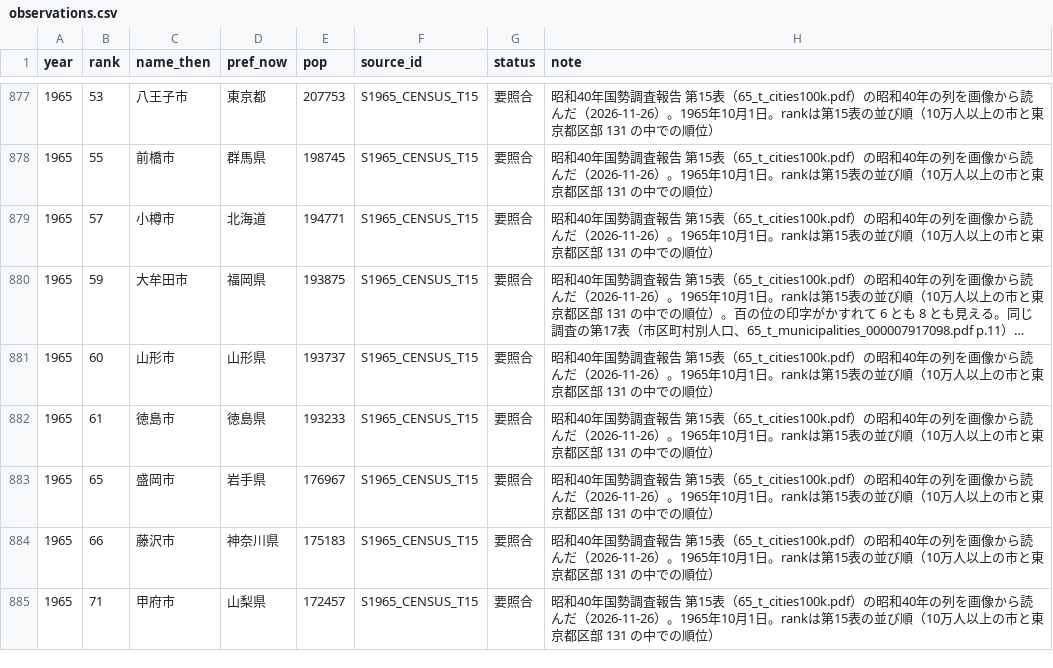
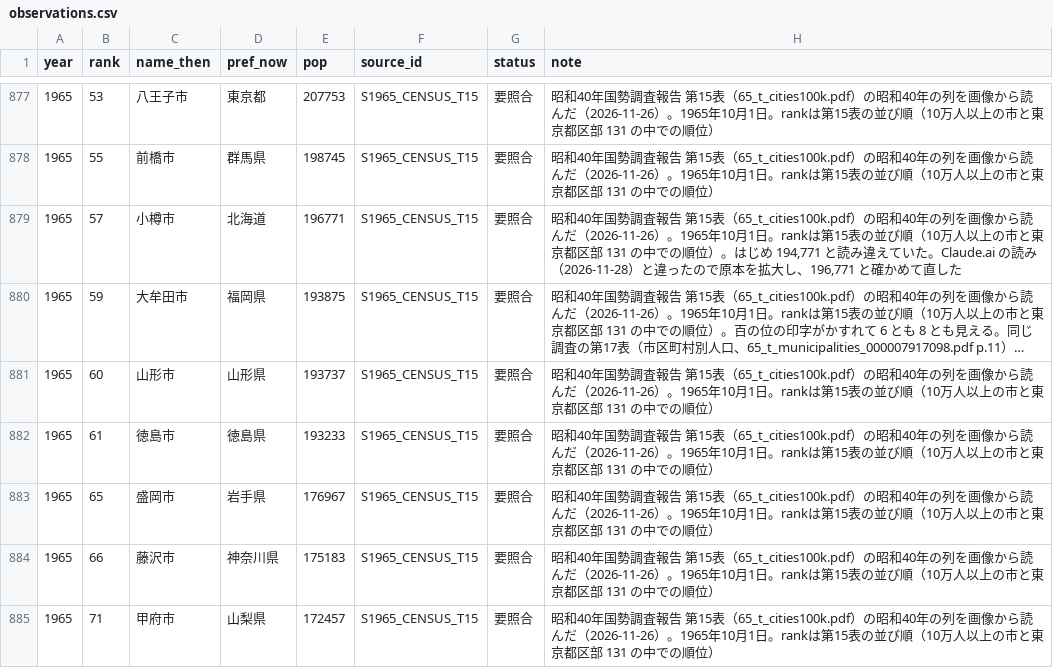
Before and after one commit to yyamamoto-euk/japan-top30-cities-navara, a CSV file: data/observations.csv, drawn as a sheet; only a part is shown, gaps mark what is left out; long unchanged cells end in …; the diff names each change by its address in the sheet, - before the commit and + after, or states it on an @@ line.

```diff
--- a/data/observations.csv
+++ b/data/observations.csv
-E879 (pop): 194771
+E879 (pop): 196771
-H879 (note): …の順位）
+H879 (note): …の順位）。はじめ 194,771 と読み違えていた。Claude.ai の読み（2026-11-28）と違ったので原本を拡大し、196,771 と確かめて直した
```
Also changed, not shown: 3 other files.
